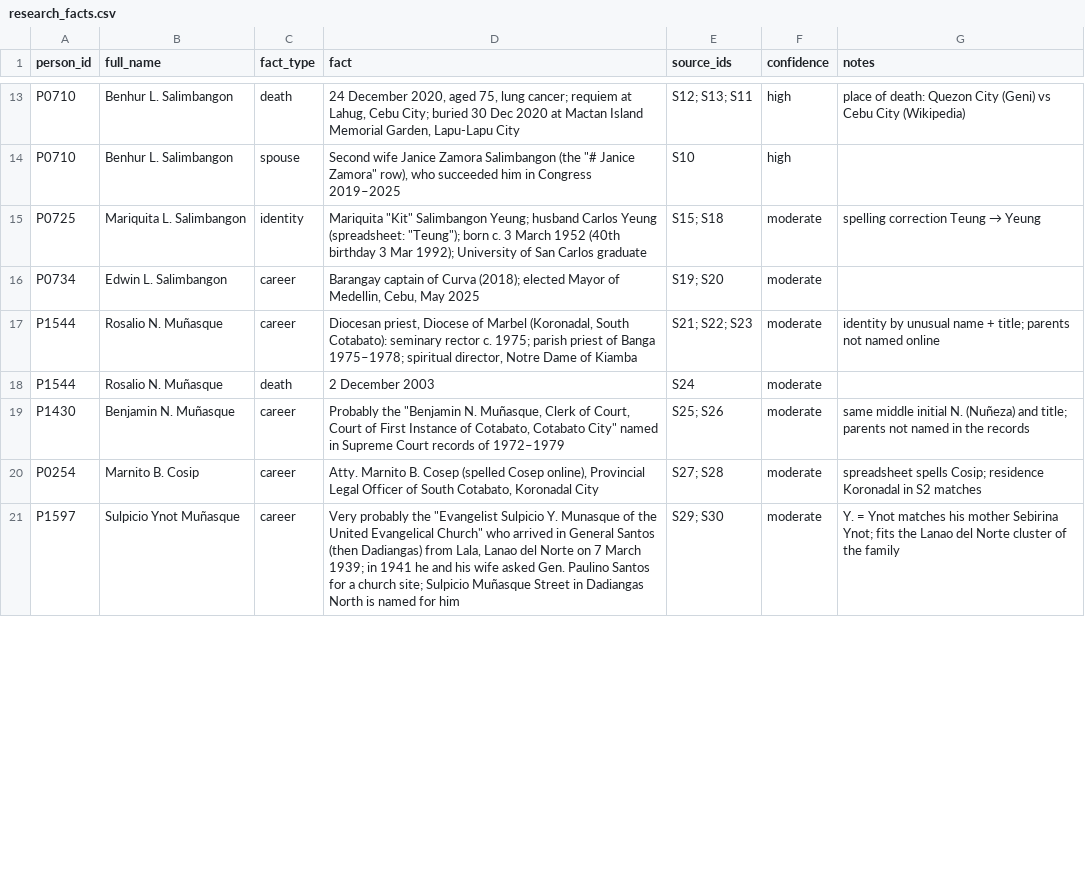
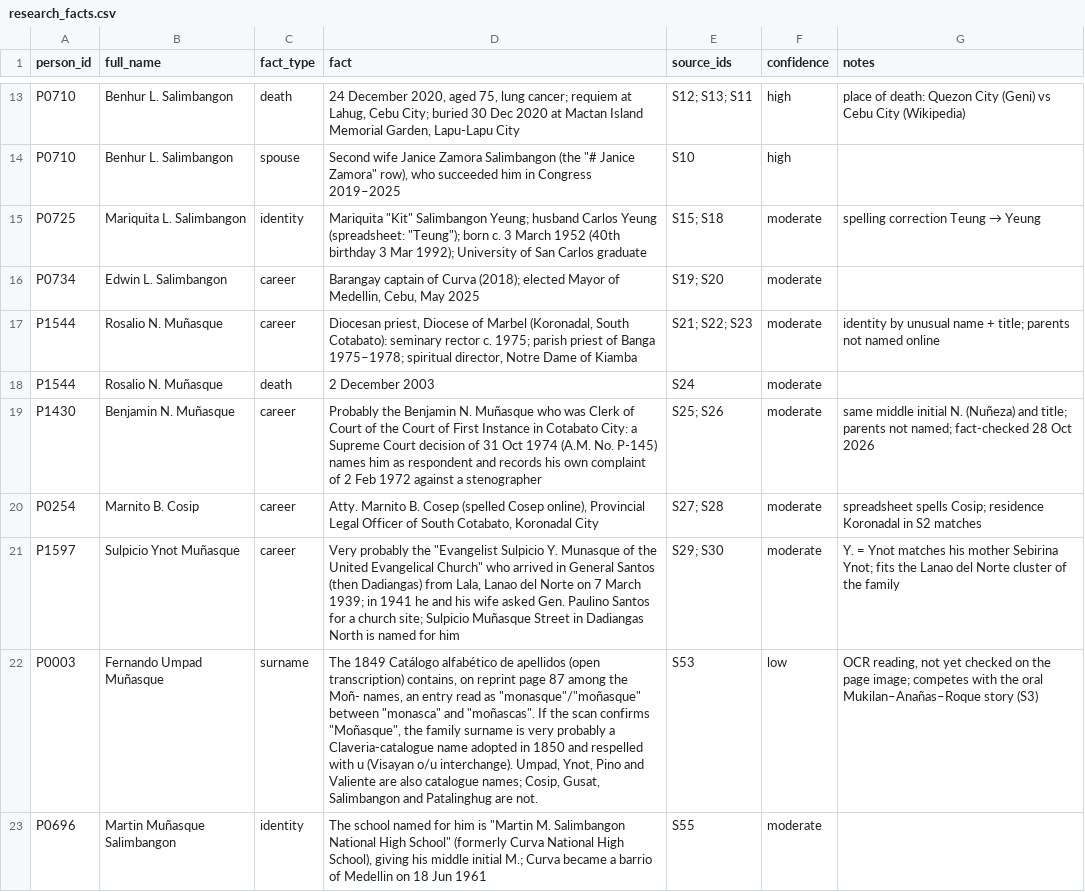
Before and after one commit to marcencar-lab/ForestWorld, a CSV file: genealogy/registers/research_facts.csv, drawn as a sheet; only a part is shown, gaps mark what is left out; the diff covers the shown part only; the diff names each change by its address in the sheet, - before the commit and + after, or states it on an @@ line.

```diff
--- a/genealogy/registers/research_facts.csv
+++ b/genealogy/registers/research_facts.csv
-D19 (fact): Probably the "Benjamin N. Muñasque, Clerk of Court, Court of First Instance of Cotabato, Cotabato City" named in Supreme Court records of 1972–1979
+D19 (fact): Probably the Benjamin N. Muñasque who was Clerk of Court of the Court of First Instance in Cotabato City: a Supreme Court decision of 31 Oct 1974 (A.M. No. P-145) names him as respondent and records his own complaint of 2 Feb 1972 against a stenographer
-G19 (notes): …parents not named in the records
+G19 (notes): …parents not named; fact-checked 28 Oct 2026
+row 22: P0003 | Fernando Umpad Muñasque | surname | The 1849 Catálogo alfabético de apellidos (open transcription) contains, on reprint page 87 among the Moñ- names, an entry read as "monasque"/"moñasque" between "monasca" and "moñascas". If the scan confirms "Moñasque", the family surname is very probably a Claveria-catalogue name adopted in 1850 and respelled with u (Visayan o/u interchange). Umpad, Ynot, Pino and Valiente are also catalogue names; Cosip, Gusat, Salimbangon and Patalinghug are not. | S53 | low | OCR reading, not yet checked on the page image; competes with the oral Mukilan–Anañas–Roque story (S3)
+row 23: P0696 | Martin Muñasque Salimbangon | identity | The school named for him is "Martin M. Salimbangon National High School" (formerly Curva National High School), giving his middle initial M.; Curva became a barrio of Medellin on 18 Jun 1961 | S55 | moderate
```
Also changed, not shown: 3 added rows and 7 edited cells elsewhere in this file, genealogy/registers/discrepancies.csv, genealogy/registers/overrides.csv, 29 other files.
